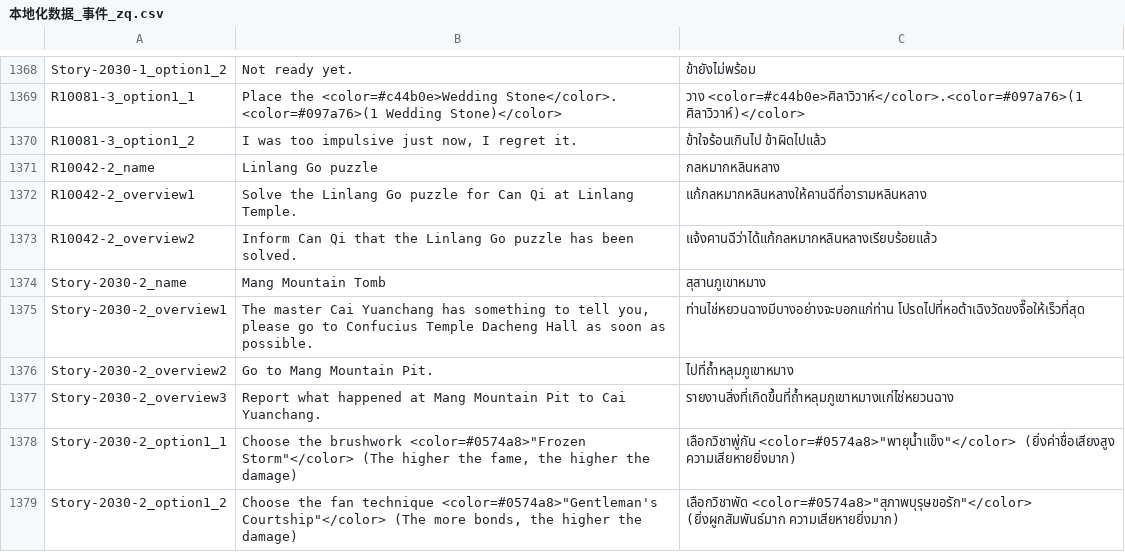
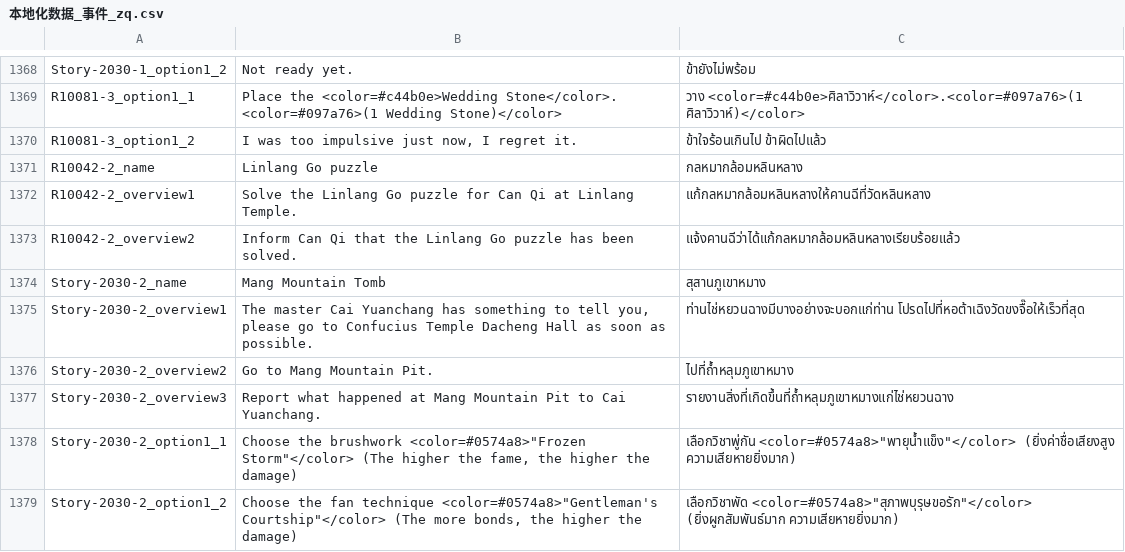
Before and after one commit to 1ookilo/WulinSH-TH, a CSV file: Wulinpy/GenerateCSVtoXSLX/csv_input/本地化数据_事件_zq.csv, drawn as a sheet; only a part is shown, gaps mark what is left out.

```diff
--- a/Wulinpy/GenerateCSVtoXSLX/csv_input/本地化数据_事件_zq.csv
+++ b/Wulinpy/GenerateCSVtoXSLX/csv_input/本地化数据_事件_zq.csv
@@ -1370,5 +1370,5 @@ R10081-3_option1_1,Place the <color=#c44b0e>Wedding Stone</color>. <color=#097a7
 R10081-3_option1_2,"I was too impulsive just now, I regret it.",ข้าใจร้อนเกินไป ข้าผิดไปแล้ว
-R10042-2_name,Linlang Go puzzle,กลหมากหลินหลาง
-R10042-2_overview1,Solve the Linlang Go puzzle for Can Qi at Linlang Temple.,แก้กลหมากหลินหลางให้คานฉีที่อารามหลินหลาง
-R10042-2_overview2,Inform Can Qi that the Linlang Go puzzle has been solved.,แจ้งคานฉีว่าได้แก้กลหมากหลินหลางเรียบร้อยแล้ว
+R10042-2_name,Linlang Go puzzle,กลหมากล้อมหลินหลาง
+R10042-2_overview1,Solve the Linlang Go puzzle for Can Qi at Linlang Temple.,แก้กลหมากล้อมหลินหลางให้คานฉีที่วัดหลินหลาง
+R10042-2_overview2,Inform Can Qi that the Linlang Go puzzle has been solved.,แจ้งคานฉีว่าได้แก้กลหมากล้อมหลินหลางเรียบร้อยแล้ว
 Story-2030-2_name,Mang Mountain Tomb,สุสานภูเขาหมาง
```
Also changed, not shown: Wulinpy/GenerateCSVtoXSLX/csv_input/本地化数据_Name.csv, Wulinpy/GenerateCSVtoXSLX/csv_input/本地化数据_交互自动生成.csv, 9 other files.
